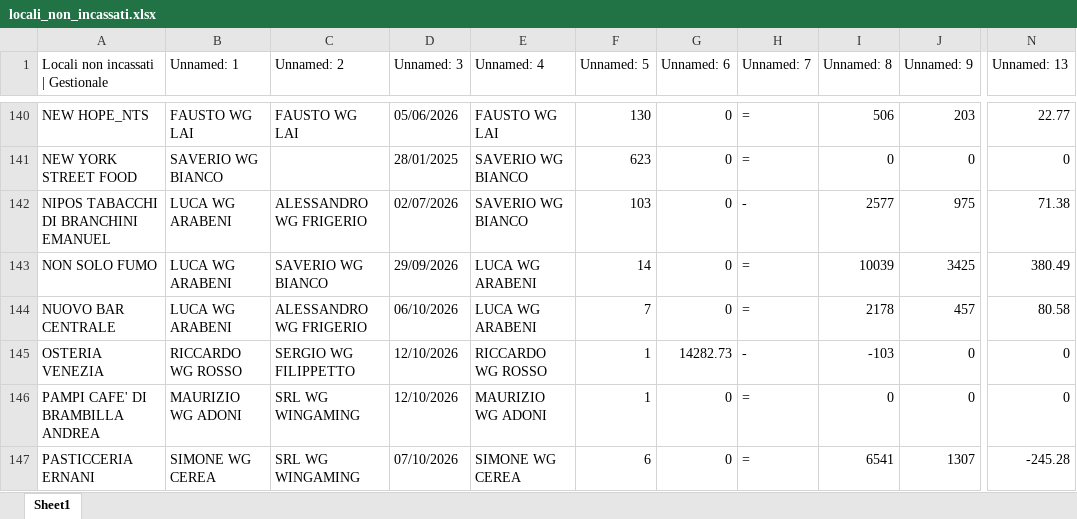
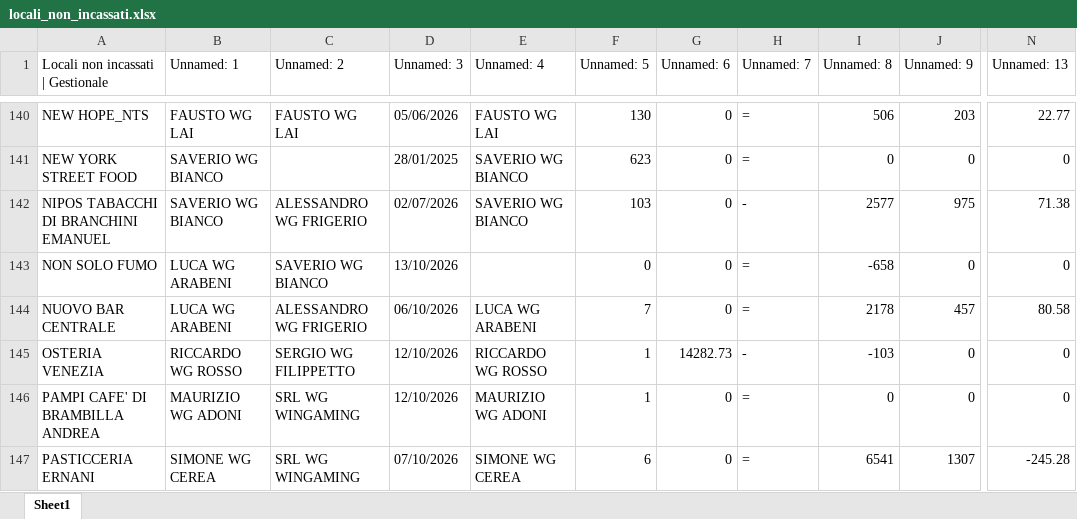
Before and after one commit to wingamingsrl/AppWG, an Excel workbook: locali_non_incassati.xlsx, sheet Sheet1, drawn as a sheet; only a part is shown, gaps mark what is left out; values as stored, in another font and other column widths than the file's, no borders; the diff covers the shown part only; the diff names each change by its address in the sheet, - before the commit and + after, or states it on an @@ line.

```diff
--- a/locali_non_incassati.xlsx (sheet Sheet1)
+++ b/locali_non_incassati.xlsx (sheet Sheet1)
-B142 (Unnamed: 1): LUCA WG ARABENI
+B142 (Unnamed: 1): SAVERIO WG BIANCO
-D143 (Unnamed: 3): 29/09/2026
+D143 (Unnamed: 3): 13/10/2026
-E143 (Unnamed: 4): LUCA WG ARABENI
+E143 (Unnamed: 4): (empty)
-F143 (Unnamed: 5): 14
+F143 (Unnamed: 5): 0
-I143 (Unnamed: 8): 10039
+I143 (Unnamed: 8): -658
-J143 (Unnamed: 9): 3425
+J143 (Unnamed: 9): 0
-N143 (Unnamed: 13): 380.49
+N143 (Unnamed: 13): 0
```
Also changed, not shown: 33 edited cells elsewhere in this sheet.
